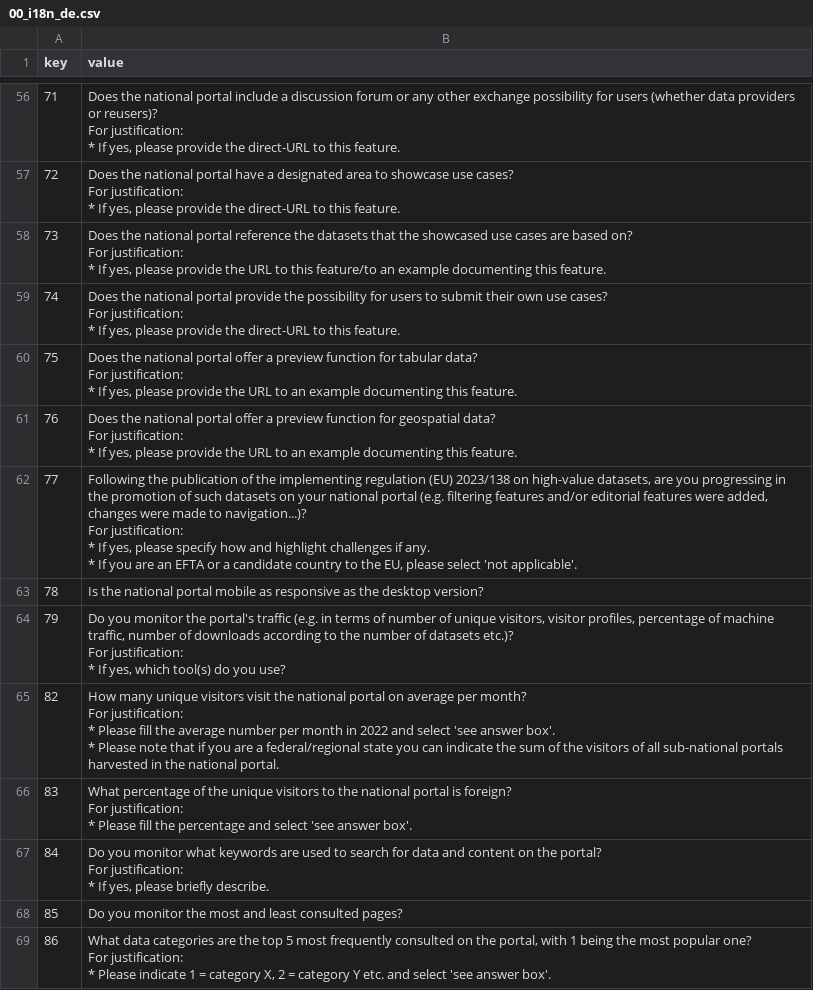
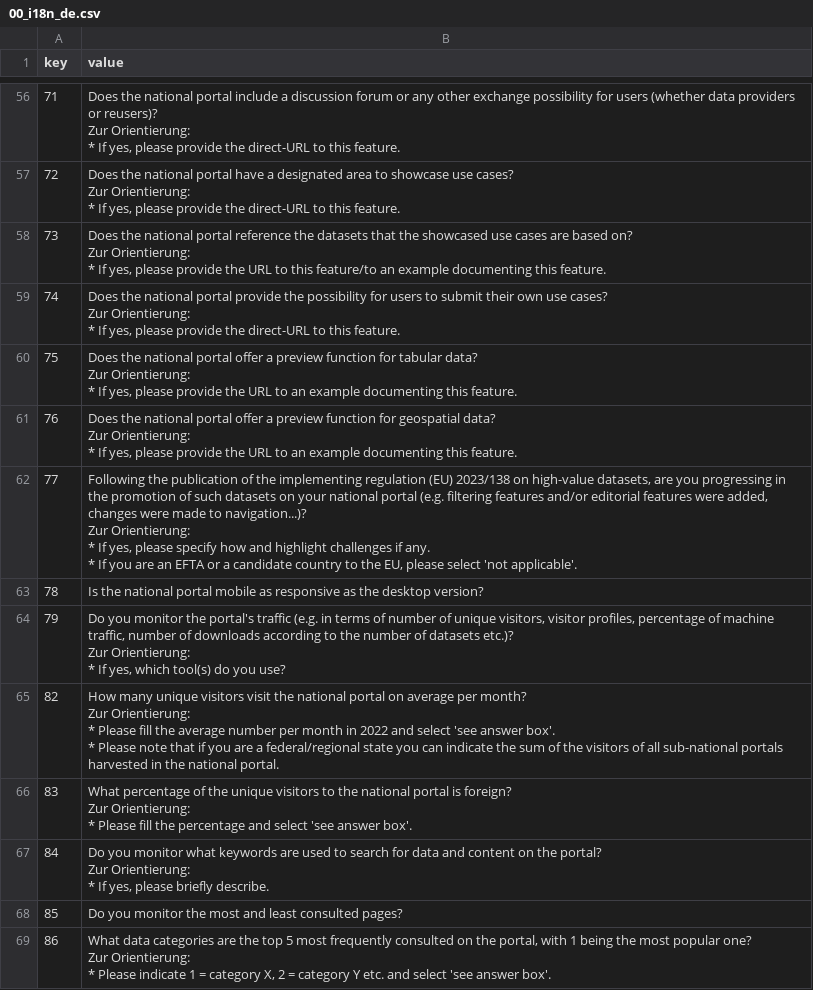
Before and after one commit to tursics/maturity-report, a CSV file: 2023/3-simplified/00_i18n_de.csv, drawn as a sheet; only a part is shown, gaps mark what is left out; ↵ is a line break in a cell; the diff covers the shown part only; the diff names each change by its address in the sheet, - before the commit and + after, or states it on an @@ line.

```diff
--- a/2023/3-simplified/00_i18n_de.csv
+++ b/2023/3-simplified/00_i18n_de.csv
-B56 (value): …or reusers)? ↵ For justification: ↵ * If…
+B56 (value): …or reusers)? ↵ Zur Orientierung: ↵ * If…
-B57 (value): …use cases? ↵ For justification: ↵ * If…
+B57 (value): …use cases? ↵ Zur Orientierung: ↵ * If…
-B58 (value): …based on? ↵ For justification: ↵ * If…
+B58 (value): …based on? ↵ Zur Orientierung: ↵ * If…
-B59 (value): …use cases? ↵ For justification: ↵ * If…
+B59 (value): …use cases? ↵ Zur Orientierung: ↵ * If…
-B60 (value): …tabular data? ↵ For justification: ↵ * If…
+B60 (value): …tabular data? ↵ Zur Orientierung: ↵ * If…
-B61 (value): …geospatial data? ↵ For justification: ↵ * If…
+B61 (value): …geospatial data? ↵ Zur Orientierung: ↵ * If…
-B62 (value): …to navigation...)? ↵ For justification: ↵ * If…
+B62 (value): …to navigation...)? ↵ Zur Orientierung: ↵ * If…
-B64 (value): …datasets etc.)? ↵ For justification: ↵ * If…
+B64 (value): …datasets etc.)? ↵ Zur Orientierung: ↵ * If…
-B65 (value): …per month? ↵ For justification: ↵ * Please…
+B65 (value): …per month? ↵ Zur Orientierung: ↵ * Please…
-B66 (value): …is foreign? ↵ For justification: ↵ * Please…
+B66 (value): …is foreign? ↵ Zur Orientierung: ↵ * Please…
-B67 (value): …the portal? ↵ For justification: ↵ * If…
+B67 (value): …the portal? ↵ Zur Orientierung: ↵ * If…
-B69 (value): …popular one? ↵ For justification: ↵ * Please…
+B69 (value): …popular one? ↵ Zur Orientierung: ↵ * Please…
```
Also changed, not shown: 136 edited cells elsewhere in this file.
